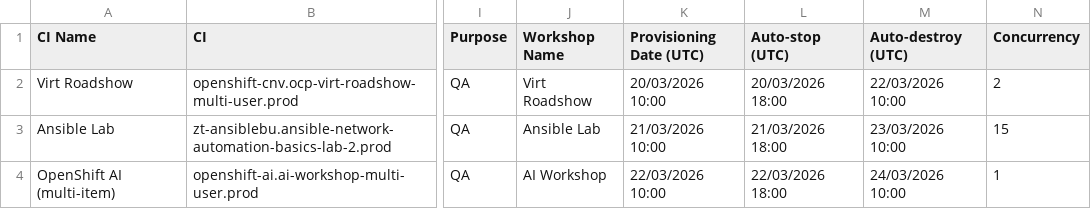
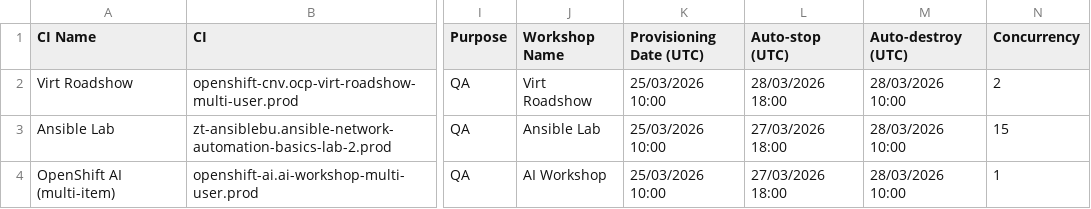
Before and after one commit to bbethell-1/rhdp-flow, a CSV file: RHDP-Scheduler/docs/examples/full_featured.csv, drawn as a sheet; only a part is shown, gaps mark what is left out; the diff names each change by its address in the sheet, - before the commit and + after, or states it on an @@ line.

Commit message:
Update full_featured.csv

```diff
--- a/RHDP-Scheduler/docs/examples/full_featured.csv
+++ b/RHDP-Scheduler/docs/examples/full_featured.csv
-K2 (Provisioning Date (UTC)): 20/03/2026 10:00
+K2 (Provisioning Date (UTC)): 25/03/2026 10:00
-L2 (Auto-stop (UTC)): 20/03/2026 18:00
+L2 (Auto-stop (UTC)): 28/03/2026 18:00
-M2 (Auto-destroy (UTC)): 22/03/2026 10:00
+M2 (Auto-destroy (UTC)): 28/03/2026 10:00
-K3 (Provisioning Date (UTC)): 21/03/2026 10:00
+K3 (Provisioning Date (UTC)): 25/03/2026 10:00
-L3 (Auto-stop (UTC)): 21/03/2026 18:00
+L3 (Auto-stop (UTC)): 27/03/2026 18:00
-M3 (Auto-destroy (UTC)): 23/03/2026 10:00
+M3 (Auto-destroy (UTC)): 28/03/2026 10:00
-K4 (Provisioning Date (UTC)): 22/03/2026 10:00
+K4 (Provisioning Date (UTC)): 25/03/2026 10:00
-L4 (Auto-stop (UTC)): 22/03/2026 18:00
+L4 (Auto-stop (UTC)): 27/03/2026 18:00
-M4 (Auto-destroy (UTC)): 24/03/2026 10:00
+M4 (Auto-destroy (UTC)): 28/03/2026 10:00
```
